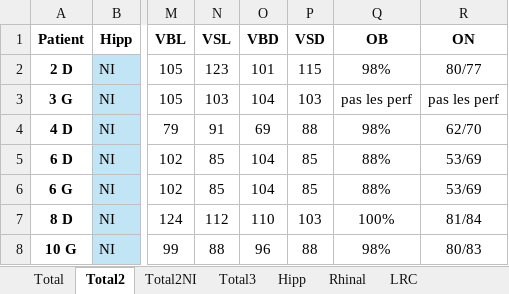
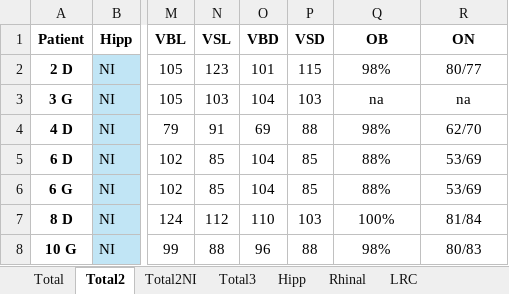
Before and after one commit to Melanie-BarbosaGrange/ProjetNR, an Excel workbook: data2026.xlsx, sheet Total2, drawn as a sheet; only a part is shown, gaps mark what is left out; values as stored, in another font and other column widths than the file's, no borders; conditional formats not drawn; the diff covers the shown part only; the diff names each change by its address in the sheet, - before the commit and + after, or states it on an @@ line.

```diff
--- a/data2026.xlsx (sheet Total2)
+++ b/data2026.xlsx (sheet Total2)
-Q3 (OB): pas les perf
+Q3 (OB): na
-R3 (ON): pas les perf
+R3 (ON): na
```
Also changed, not shown: 63 edited cells elsewhere in this sheet.
